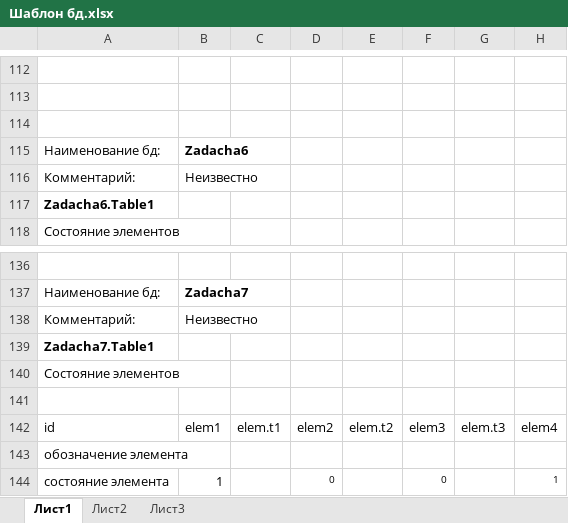
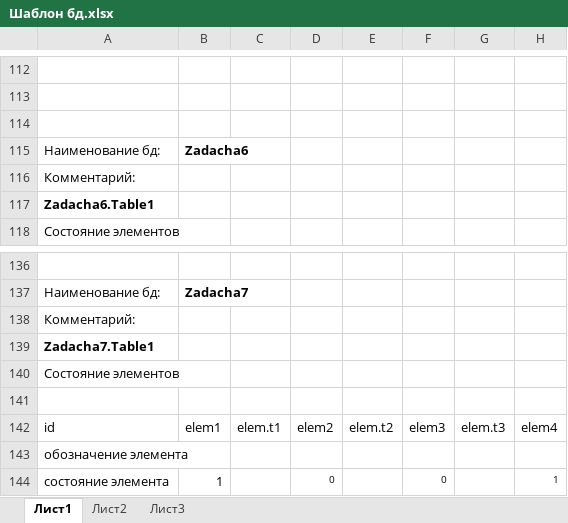
Before and after one commit to usford/Traffic_Lights, an Excel workbook: Excel файлы/Шаблон бд.xlsx, sheet Лист1, drawn as a sheet; only a part is shown, gaps mark what is left out; values as stored, in another font and other column widths than the file's, no borders; the diff covers the shown part only; the diff names each change by its address in the sheet, - before the commit and + after, or states it on an @@ line.

```diff
--- a/Excel файлы/Шаблон бд.xlsx (sheet Лист1)
+++ b/Excel файлы/Шаблон бд.xlsx (sheet Лист1)
-B116: Неизвестно
+B116: (empty)
-B138: Неизвестно
+B138: (empty)
```
Also changed, not shown: 3 added rows, 3 removed rows and 27 edited cells elsewhere in this sheet, 8 other files.
